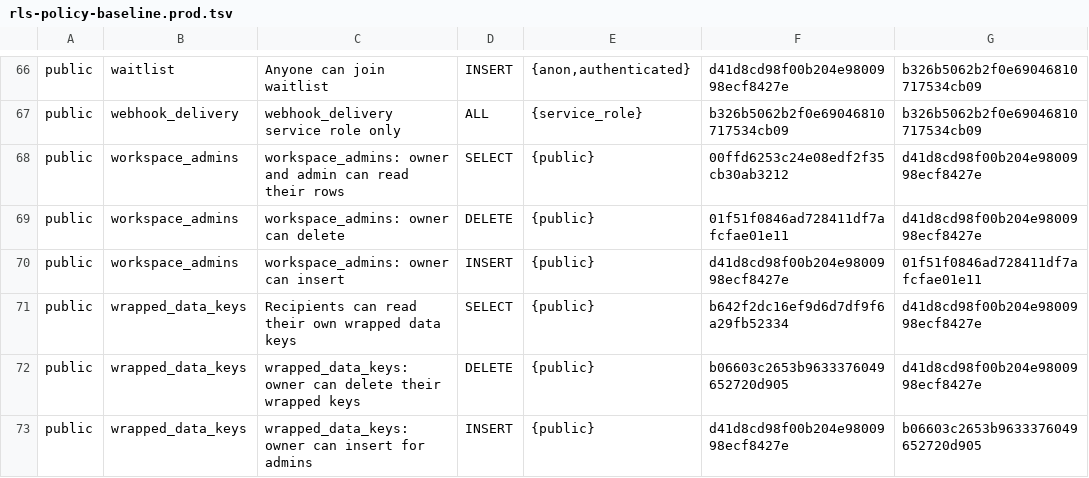
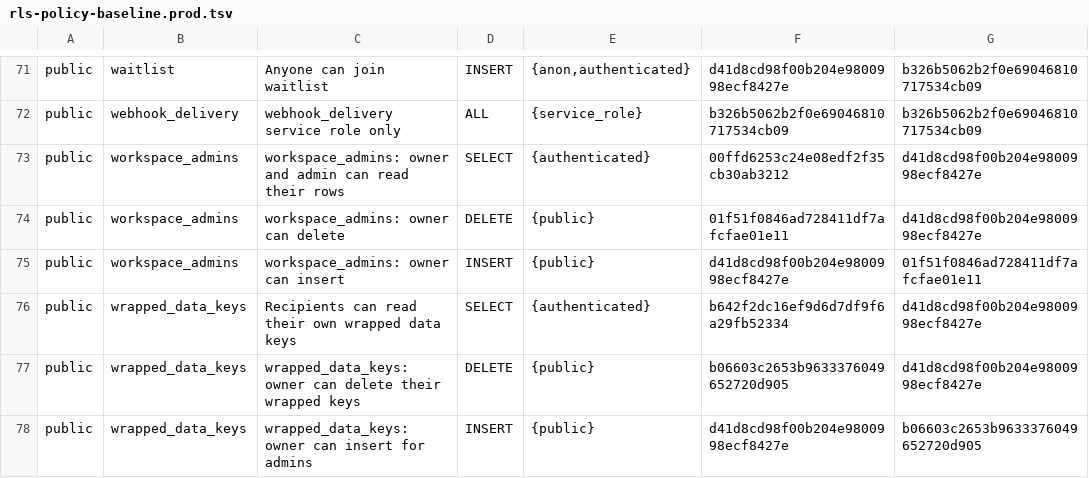
Before and after one commit to Orange-The-World/orangerails, a TSV file: supabase/rls-policy-baseline.prod.tsv, drawn as a sheet; only a part is shown, gaps mark what is left out; the diff covers the shown part only.

Commit message:
Refresh the prod RLS policy baseline to the 79 policies live on prod
The prod push run compares pg_policies on the prod project to this file
and was red: 73 rows here against 79 live, 66 identical. The file had
not been refreshed after earlier policy migrations reached prod. The
rows below are the live prod pg_policies read, taken read-only with the
same select the generator uses (schema, table, policy, cmd, roles,
md5 of qual, md5 of with check), ordered by schema, table, policy.
Seven policies are new (org_recovery_challenges, org_vault_meta,
stealth_utxos, user_vault_keyring_watermark, user_vault_pubkeys,
vault_member_slots, wrapped_data_keys read), one is gone (co-admins
read owner vault meta), and the user_vault_meta insert check and the
roles on four stealth and workspace_admins read policies changed.
Nothing here changes the database; it records what prod already has.
Not regenerated by the script because no seat holds the prod token
that script needs, so the prod run is the proof.

```diff
--- a/supabase/rls-policy-baseline.prod.tsv
+++ b/supabase/rls-policy-baseline.prod.tsv
@@ -67,6 +72,6 @@ public	waitlist	Anyone can join waitlist	INSERT	{anon,authenticated}	d41d8cd98f0
 public	webhook_delivery	webhook_delivery service role only	ALL	{service_role}	b326b5062b2f0e69046810717534cb09	b326b5062b2f0e69046810717534cb09
-public	workspace_admins	workspace_admins: owner and admin can read their rows	SELECT	{public}	00ffd6253c24e08edf2f35cb30ab3212	d41d8cd98f00b204e9800998ecf8427e
+public	workspace_admins	workspace_admins: owner and admin can read their rows	SELECT	{authenticated}	00ffd6253c24e08edf2f35cb30ab3212	d41d8cd98f00b204e9800998ecf8427e
 public	workspace_admins	workspace_admins: owner can delete	DELETE	{public}	01f51f0846ad728411df7afcfae01e11	d41d8cd98f00b204e9800998ecf8427e
 public	workspace_admins	workspace_admins: owner can insert	INSERT	{public}	d41d8cd98f00b204e9800998ecf8427e	01f51f0846ad728411df7afcfae01e11
-public	wrapped_data_keys	Recipients can read their own wrapped data keys	SELECT	{public}	b642f2dc16ef9d6d7df9f6a29fb52334	d41d8cd98f00b204e9800998ecf8427e
+public	wrapped_data_keys	Recipients can read their own wrapped data keys	SELECT	{authenticated}	b642f2dc16ef9d6d7df9f6a29fb52334	d41d8cd98f00b204e9800998ecf8427e
 public	wrapped_data_keys	wrapped_data_keys: owner can delete their wrapped keys	DELETE	{public}	b06603c2653b9633376049652720d905	d41d8cd98f00b204e9800998ecf8427e
```
Also changed, not shown: 6 added rows and 8 edited cells elsewhere in this file.
